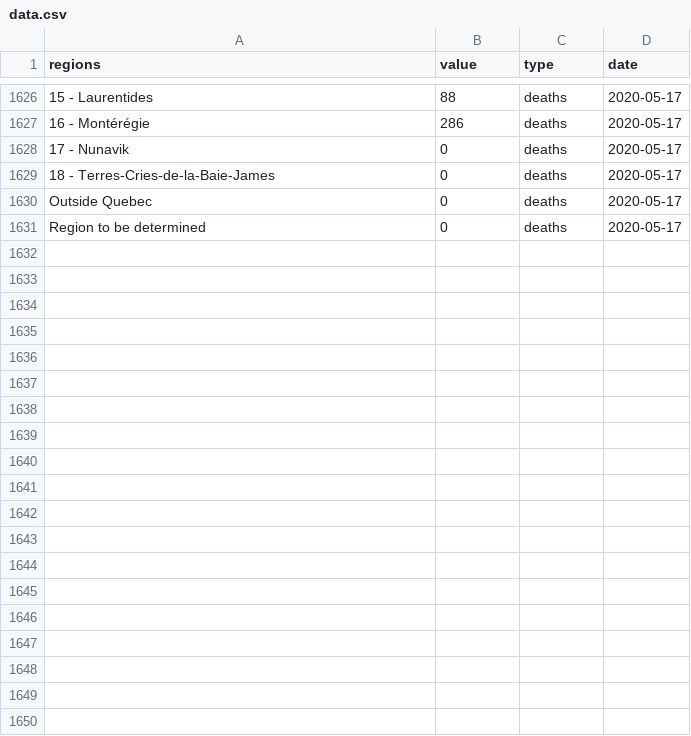
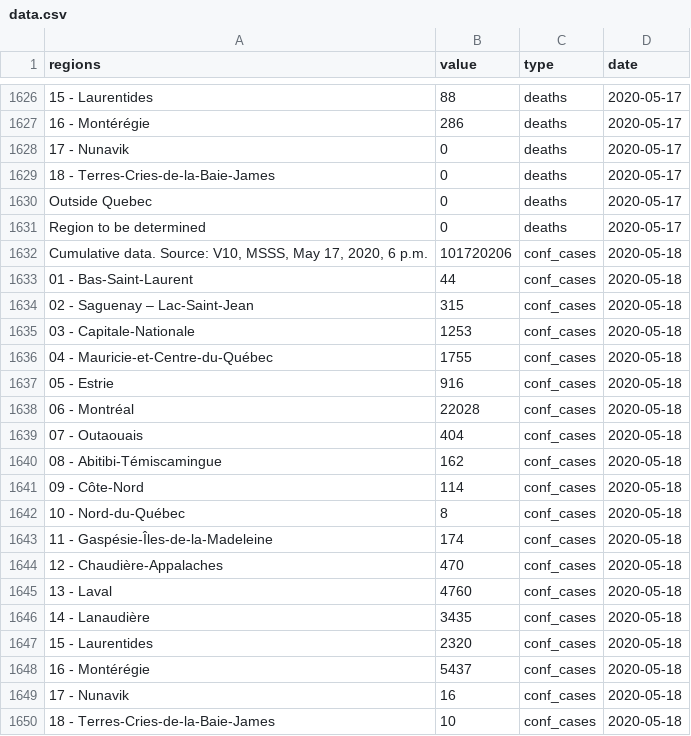
Before and after one commit to LVG77/covid-data-qc, a CSV file: covid_qc/data.csv, drawn as a sheet; only a part is shown, gaps mark what is left out; the diff covers the shown part only.

Commit message:
update covid_qc

```diff
--- a/covid_qc/data.csv
+++ b/covid_qc/data.csv
@@ -1631 +1631,20 @@
 "Region to be determined",0,"deaths",2020-05-17
+"Cumulative data. Source: V10, MSSS, May 17, 2020, 6 p.m.",101720206,"conf_cases",2020-05-18
+"01 - Bas-Saint-Laurent",44,"conf_cases",2020-05-18
+"02 - Saguenay – Lac-Saint-Jean",315,"conf_cases",2020-05-18
+"03 - Capitale-Nationale",1253,"conf_cases",2020-05-18
+"04 - Mauricie-et-Centre-du-Québec",1755,"conf_cases",2020-05-18
+"05 - Estrie",916,"conf_cases",2020-05-18
+"06 - Montréal",22028,"conf_cases",2020-05-18
+"07 - Outaouais",404,"conf_cases",2020-05-18
+"08 - Abitibi-Témiscamingue",162,"conf_cases",2020-05-18
+"09 - Côte-Nord",114,"conf_cases",2020-05-18
+"10 - Nord-du-Québec",8,"conf_cases",2020-05-18
+"11 - Gaspésie-Îles-de-la-Madeleine",174,"conf_cases",2020-05-18
+"12 - Chaudière-Appalaches",470,"conf_cases",2020-05-18
+"13 - Laval",4760,"conf_cases",2020-05-18
+"14 - Lanaudière",3435,"conf_cases",2020-05-18
+"15 - Laurentides",2320,"conf_cases",2020-05-18
+"16 - Montérégie",5437,"conf_cases",2020-05-18
+"17 - Nunavik",16,"conf_cases",2020-05-18
+"18 - Terres-Cries-de-la-Baie-James",10,"conf_cases",2020-05-18
```
Also changed, not shown: 23 added rows elsewhere in this file, 3 other files.
